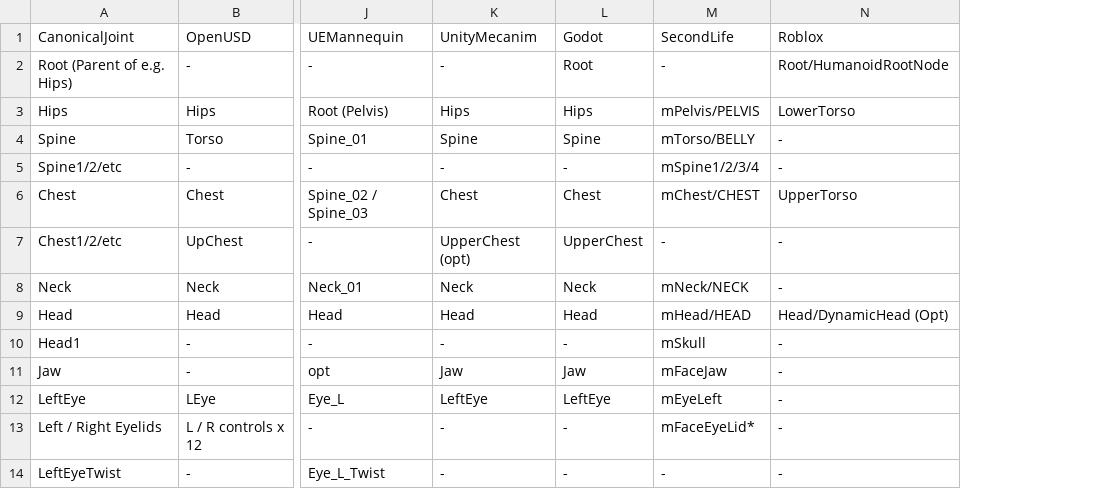
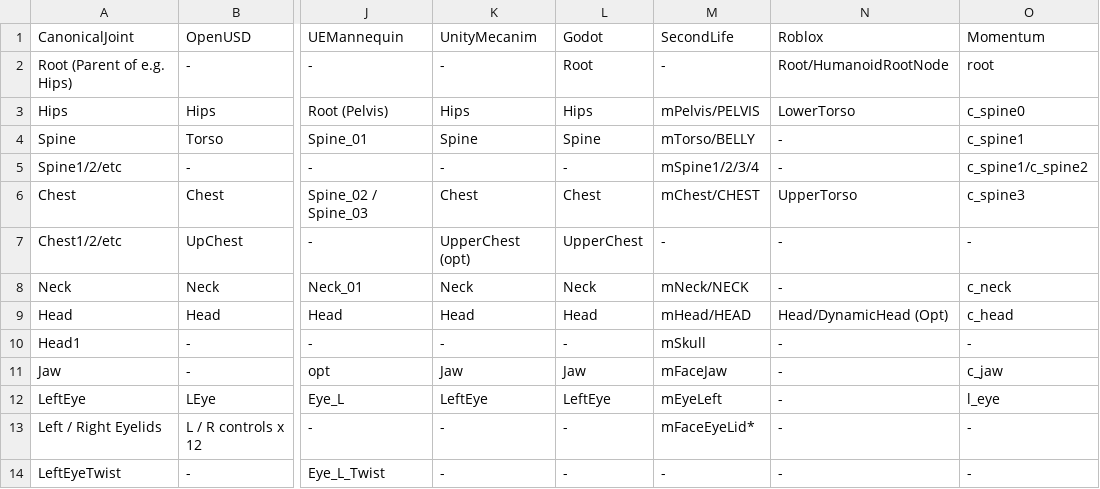
Before and after one commit to Kjakubzak/LabRCSF, a CSV file: joints.csv, drawn as a sheet; only a part is shown, gaps mark what is left out; the diff names each change by its address in the sheet, - before the commit and + after, or states it on an @@ line.

Commit message:
Add Momentum Rig to RCSF
Update survey.md

```diff
--- a/joints.csv
+++ b/joints.csv
+column O (Momentum), rows 2-14: root | c_spine0 | c_spine1 | c_spine1/c_spine2 | c_spine3 | - | c_neck | c_head | - | c_jaw | l_eye | - | -
```
Also changed, not shown: 3 other files.
